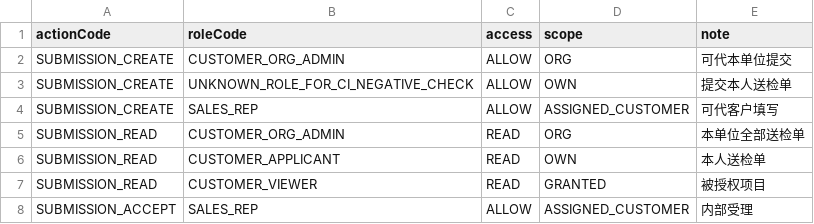
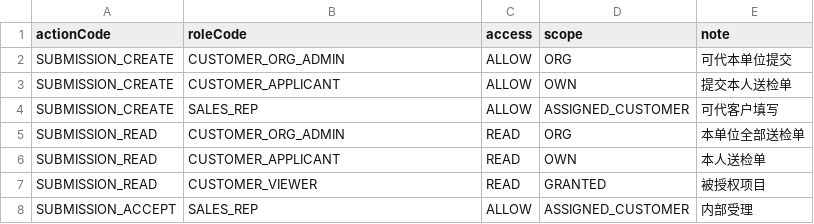
Before and after one commit to hainingshen/LIMS4WUXI, a CSV file: docs/development/specs/permission_matrix.csv, drawn as a sheet; only a part is shown.

Commit message:
Revert "Break permission matrix for CI negative check"
This reverts commit bc3ec10784730e9886648cc8e74f6e4671e20991.

```diff
--- a/docs/development/specs/permission_matrix.csv
+++ b/docs/development/specs/permission_matrix.csv
@@ -2,3 +2,3 @@ actionCode,roleCode,access,scope,note
 SUBMISSION_CREATE,CUSTOMER_ORG_ADMIN,ALLOW,ORG,可代本单位提交
-SUBMISSION_CREATE,UNKNOWN_ROLE_FOR_CI_NEGATIVE_CHECK,ALLOW,OWN,提交本人送检单
+SUBMISSION_CREATE,CUSTOMER_APPLICANT,ALLOW,OWN,提交本人送检单
 SUBMISSION_CREATE,SALES_REP,ALLOW,ASSIGNED_CUSTOMER,可代客户填写
```
